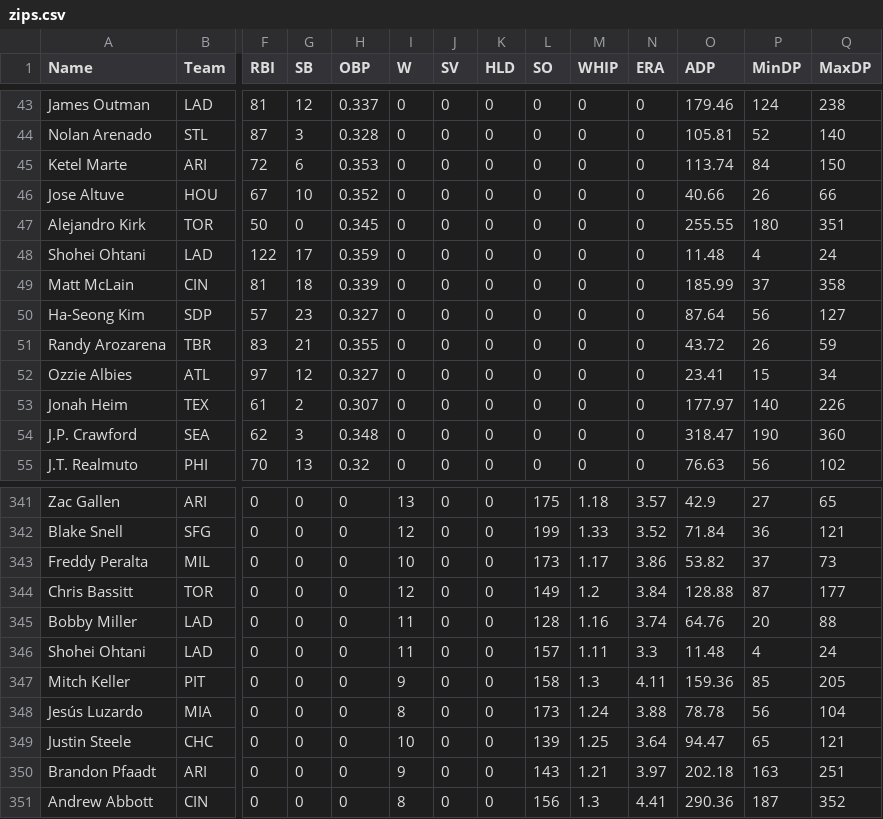
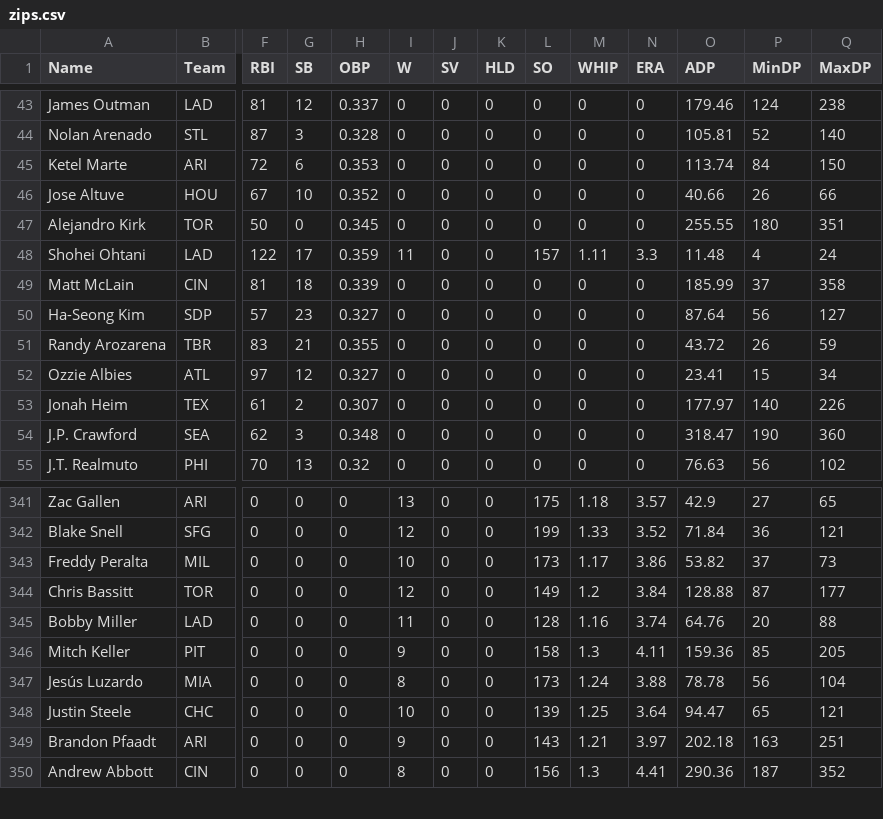
Before and after one commit to jwnorm/fantasy_draft, a CSV file: data/zips.csv, drawn as a sheet; only a part is shown, gaps mark what is left out; rows hold the shown columns only; the diff names each change by its address in the sheet, - before the commit and + after, or states it on an @@ line.

```diff
--- a/data/zips.csv
+++ b/data/zips.csv
-I48 (W): 0
+I48 (W): 11
-L48 (SO): 0
+L48 (SO): 157
-M48 (WHIP): 0
+M48 (WHIP): 1.11
-N48 (ERA): 0
+N48 (ERA): 3.3
-row 346: Shohei Ohtani | LAD | 0 | 0 | 0 | 11 | 0 | 0 | 157 | 1.11 | 3.3 | 11.48 | 4 | 24
```
Also changed, not shown: data/steamer.csv, 1 other file.
